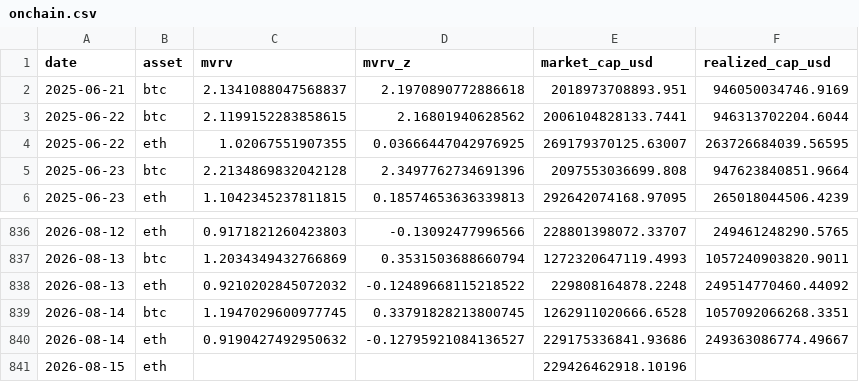
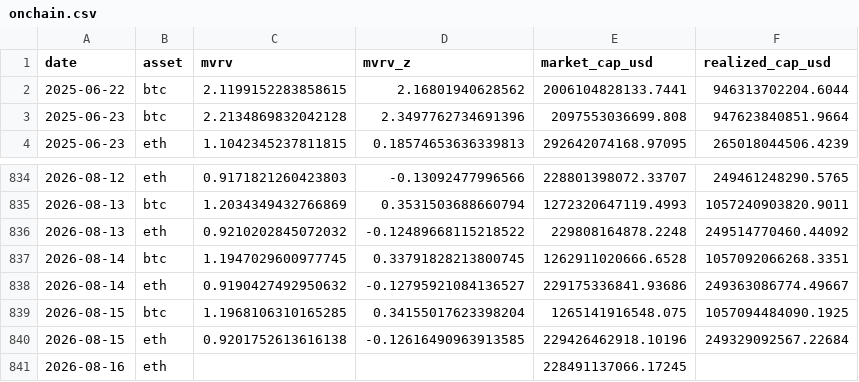
Before and after one commit to sanderdayan1982/cslc-pipeline, a CSV file: data/onchain.csv, drawn as a sheet; only a part is shown, gaps mark what is left out.

```diff
--- a/data/onchain.csv
+++ b/data/onchain.csv
@@ -1,5 +1,3 @@
 date,asset,mvrv,mvrv_z,market_cap_usd,realized_cap_usd
-2025-06-21,btc,2.1341088047568837,2.1970890772886618,2018973708893.951,946050034746.9169
 2025-06-22,btc,2.1199152283858615,2.16801940628562,2006104828133.7441,946313702204.6044
-2025-06-22,eth,1.02067551907355,0.03666447042976925,269179370125.63007,263726684039.56595
 2025-06-23,btc,2.2134869832042128,2.3497762734691396,2097553036699.808,947623840851.9664
@@ -840,2 +838,4 @@ date,asset,mvrv,mvrv_z,market_cap_usd,realized_cap_usd
 2026-08-14,eth,0.9190427492950632,-0.12795921084136527,229175336841.93686,249363086774.49667
-2026-08-15,eth,,,229426462918.10196,
+2026-08-15,btc,1.1968106310165285,0.34155017623398204,1265141916548.075,1057094484090.1925
+2026-08-15,eth,0.9201752613616138,-0.12616490963913585,229426462918.10196,249329092567.22684
+2026-08-16,eth,,,228491137066.17245,
```
Also changed, not shown: data/funding_oi.csv, data/stablecoins.csv.
